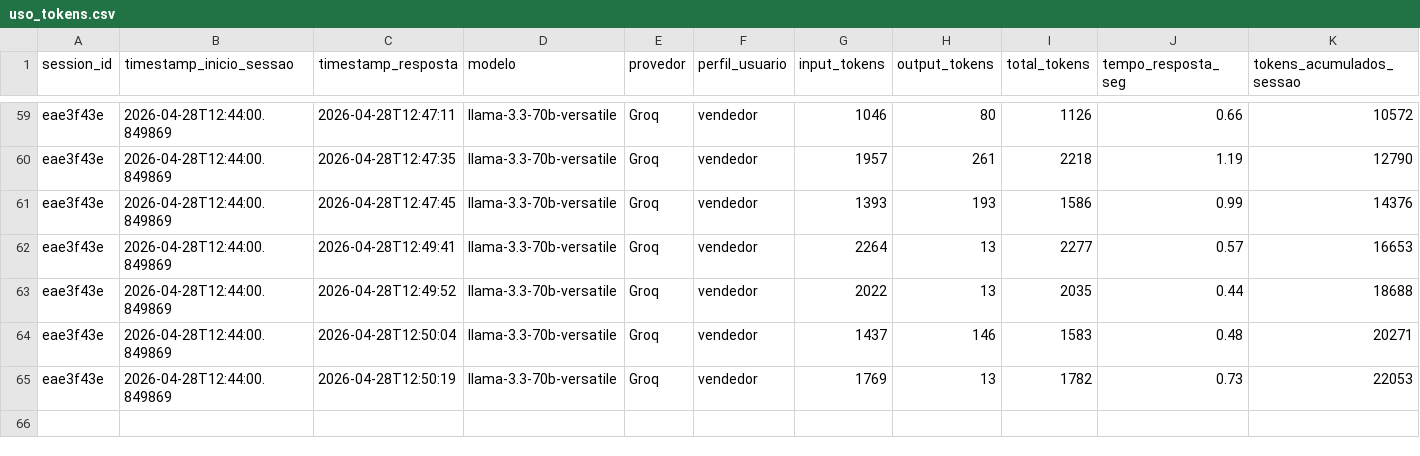
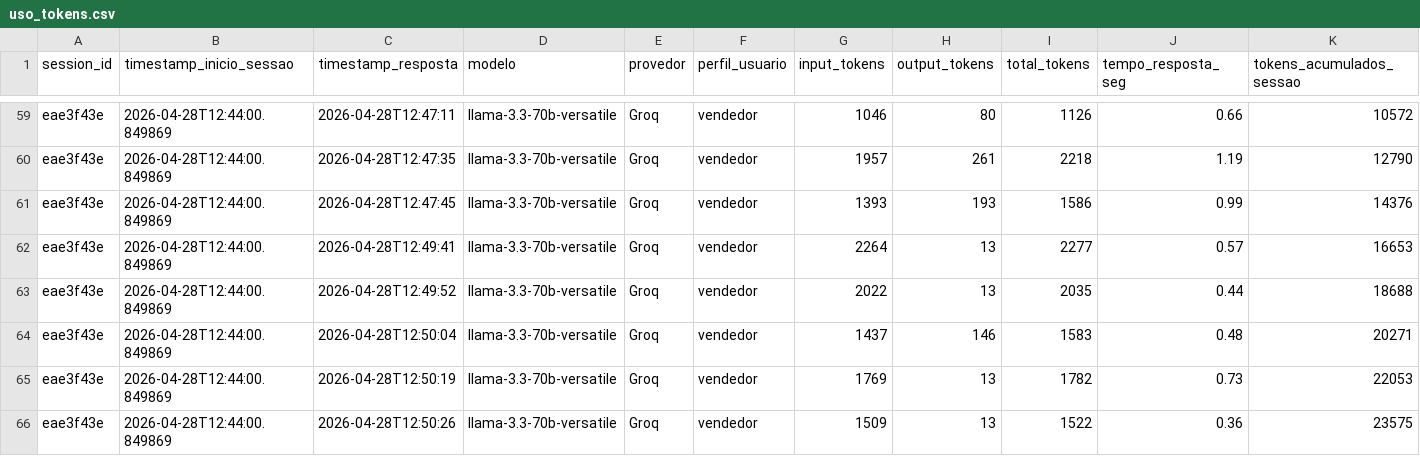
Before and after one commit to Antoniopneto9/Agente_FleetPro-1, a CSV file: uso_tokens.csv, drawn as a sheet; only a part is shown, gaps mark what is left out; rows hold the shown columns only; the diff names each change by its address in the sheet, - before the commit and + after, or states it on an @@ line.

Commit message:
log tokens: 2026-04-28

```diff
--- a/uso_tokens.csv
+++ b/uso_tokens.csv
+row 66: eae3f43e | 2026-04-28T12:44:00.849869 | 2026-04-28T12:50:26 | llama-3.3-70b-versatile | Groq | vendedor | 1509 | 13 | 1522 | 0.36 | 23575
```
